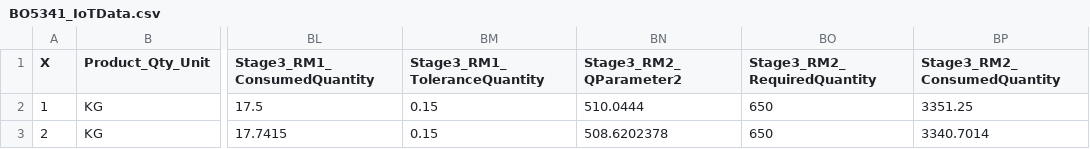
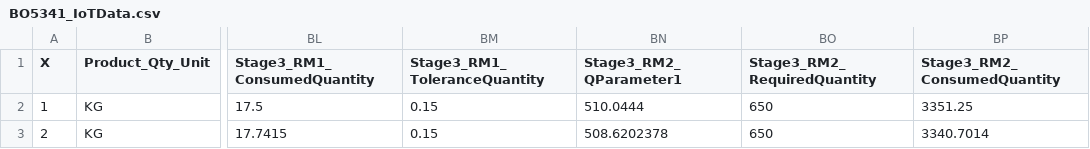
Before and after one commit to jojo62000/Smarter_Decisions, a CSV file: Chapter 3/Data/BO5341_IoTData.csv, drawn as a sheet; only a part is shown, gaps mark what is left out; the diff names each change by its address in the sheet, - before the commit and + after, or states it on an @@ line.

Commit message:
Change the column name

```diff
--- a/Chapter 3/Data/BO5341_IoTData.csv
+++ b/Chapter 3/Data/BO5341_IoTData.csv
-BN1: Stage3_RM2_QParameter2
+BN1: Stage3_RM2_QParameter1
```
